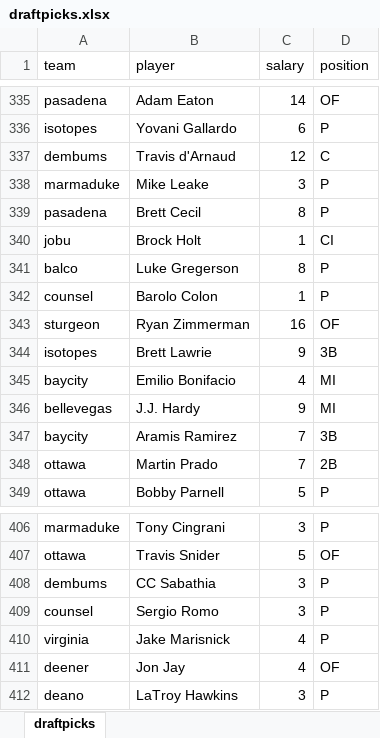
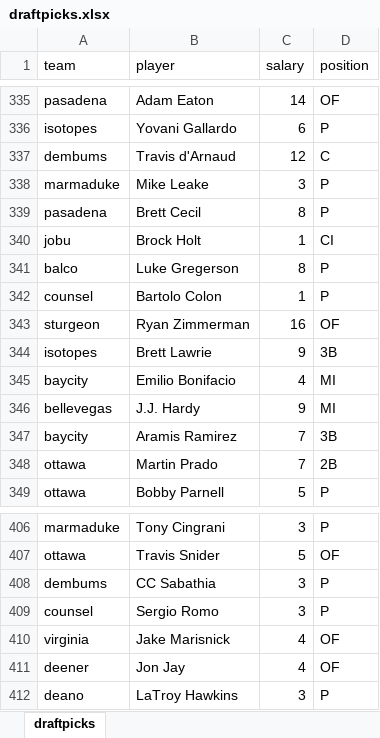
Before and after one commit to seanasdf/fantasy2015, an Excel workbook: draftpicks.xlsx, sheet draftpicks, drawn as a sheet; only a part is shown, gaps mark what is left out; values as stored, in another font and other column widths than the file's, no borders; the diff covers the shown part only; the diff names each change by its address in the sheet, - before the commit and + after, or states it on an @@ line.

Commit message:
end of main draft

```diff
--- a/draftpicks.xlsx (sheet draftpicks)
+++ b/draftpicks.xlsx (sheet draftpicks)
-B342 (player): Barolo Colon
+B342 (player): Bartolo Colon
-D410 (position): P
+D410 (position): OF
```
Also changed, not shown: 49 added rows and 7 edited cells elsewhere in this sheet, 6 other files.
